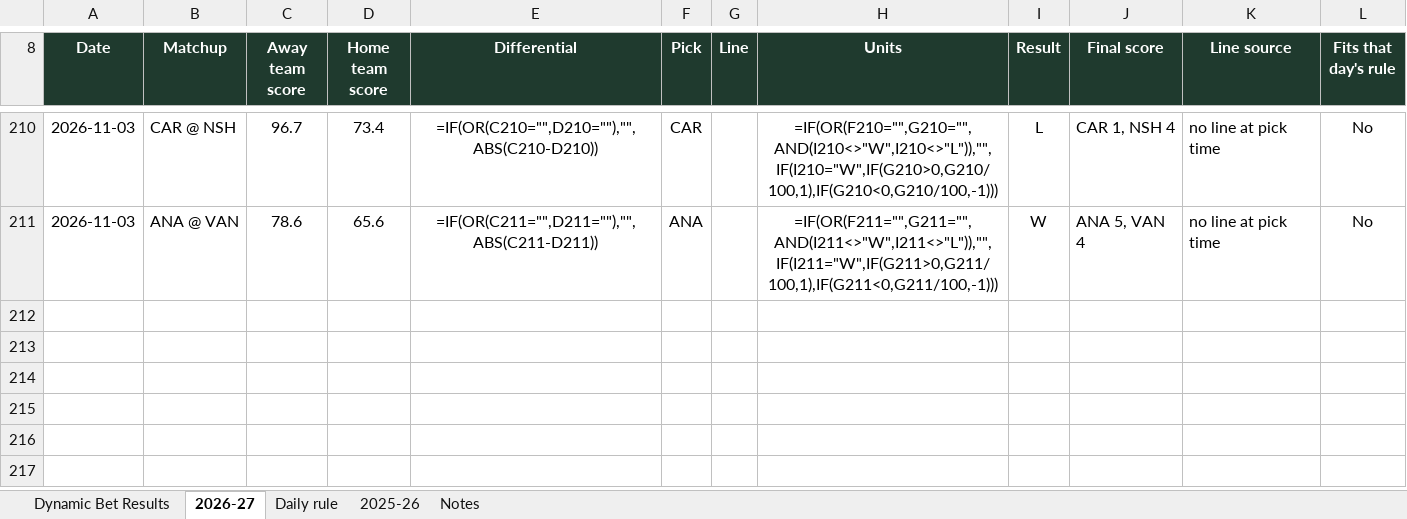
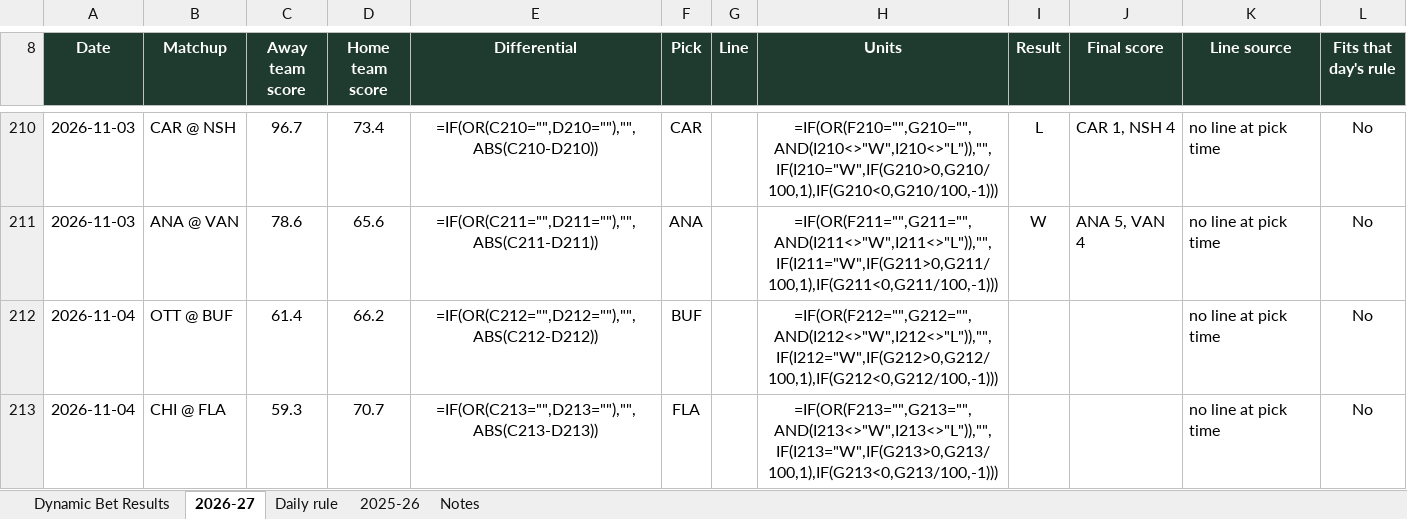
Before and after one commit to starsviz/starsviz.github.io, an Excel workbook: team_score_picks.xlsx, sheet 2026-27, drawn as a sheet; only a part is shown, gaps mark what is left out; values as stored, in another font and other column widths than the file's, no borders; formulas without a stored value are shown as written; conditional formats not drawn; the diff covers the shown part only; the diff names each change by its address in the sheet, - before the commit and + after, or states it on an @@ line.

```diff
--- a/team_score_picks.xlsx (sheet 2026-27)
+++ b/team_score_picks.xlsx (sheet 2026-27)
+row 212: 2026-11-04 | OTT @ BUF | 61.4 | 66.2 | =IF(OR(C212="",D212=""),"",ABS(C212-D212)) | BUF |  | =IF(OR(F212="",G212="",AND(I212<>"W",I212<>"L")),"",IF(I212="W",IF(G212>0,G212/100,1),IF(G212<0,G212/100,-1))) |  |  | no line at pick time | No
+row 213: 2026-11-04 | CHI @ FLA | 59.3 | 70.7 | =IF(OR(C213="",D213=""),"",ABS(C213-D213)) | FLA |  | =IF(OR(F213="",G213="",AND(I213<>"W",I213<>"L")),"",IF(I213="W",IF(G213>0,G213/100,1),IF(G213<0,G213/100,-1))) |  |  | no line at pick time | No
```
Also changed, not shown: 2 added rows and 4 edited cells elsewhere in this sheet, sheet Notes, 2 other files.
